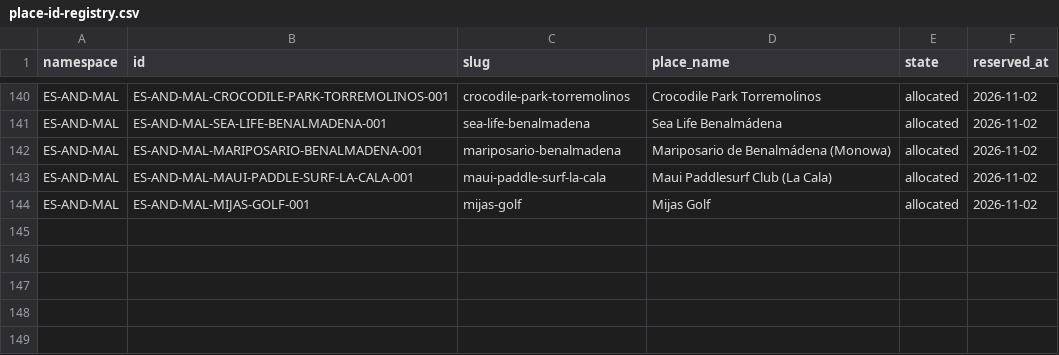
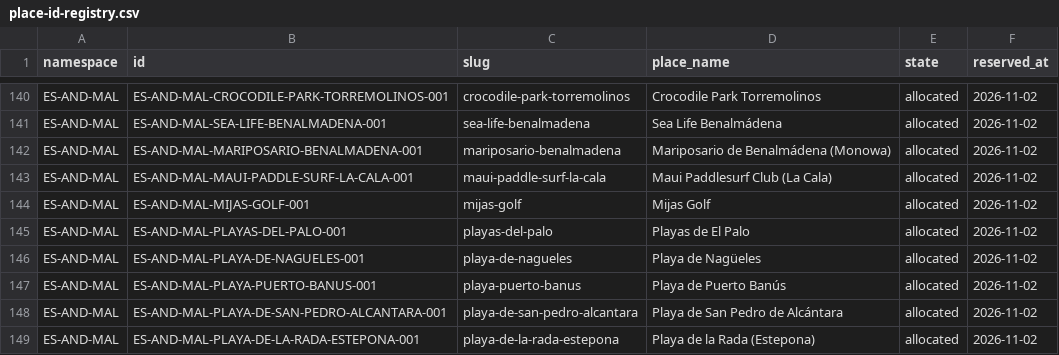
Before and after one commit to thomasericolesen/callemilano, a CSV file: data/place-id-registry.csv, drawn as a sheet; only a part is shown, gaps mark what is left out; the diff names each change by its address in the sheet, - before the commit and + after, or states it on an @@ line.

```diff
--- a/data/place-id-registry.csv
+++ b/data/place-id-registry.csv
+row 145: ES-AND-MAL | ES-AND-MAL-PLAYAS-DEL-PALO-001 | playas-del-palo | Playas de El Palo | allocated | 2026-11-02
+row 146: ES-AND-MAL | ES-AND-MAL-PLAYA-DE-NAGUELES-001 | playa-de-nagueles | Playa de Nagüeles | allocated | 2026-11-02
+row 147: ES-AND-MAL | ES-AND-MAL-PLAYA-PUERTO-BANUS-001 | playa-puerto-banus | Playa de Puerto Banús | allocated | 2026-11-02
+row 148: ES-AND-MAL | ES-AND-MAL-PLAYA-DE-SAN-PEDRO-ALCANTARA-001 | playa-de-san-pedro-alcantara | Playa de San Pedro de Alcántara | allocated | 2026-11-02
+row 149: ES-AND-MAL | ES-AND-MAL-PLAYA-DE-LA-RADA-ESTEPONA-001 | playa-de-la-rada-estepona | Playa de la Rada (Estepona) | allocated | 2026-11-02
```
Also changed, not shown: data/layer-membership.csv, data/place-catalog.csv, 10 other files.
